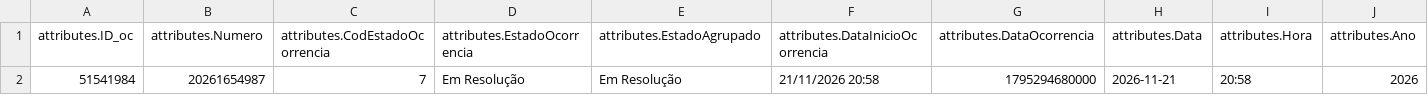
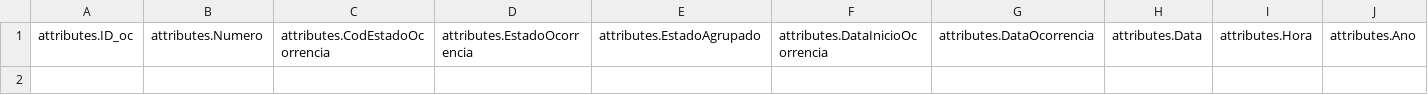
Before and after one commit to CatiaBarros/occurrence-data-collector, a CSV file: Ocorrencias_incendio.csv, drawn as a sheet; only a part is shown; rows hold the shown columns only; the diff names each change by its address in the sheet, - before the commit and + after, or states it on an @@ line.

```diff
--- a/Ocorrencias_incendio.csv
+++ b/Ocorrencias_incendio.csv
-row 2: 51541984 | 20261654987 | 7 | Em Resolução | Em Resolução | 21/11/2026 20:58 | 1795294680000 | 2026-11-21 | 20:58 | 2026
```
Also changed, not shown: Ocorrencias_mau_tempo.csv, dados_prociv_expanded.csv, 1 other file.
